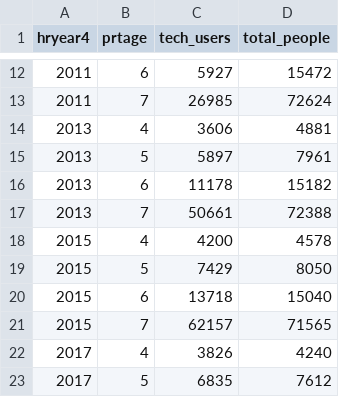
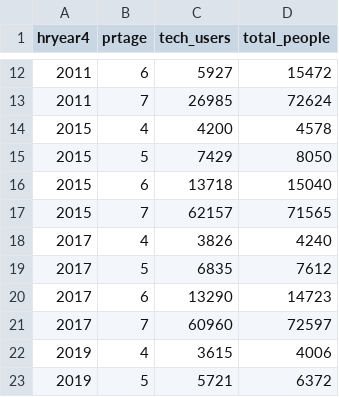
Before and after one commit to mallick20/tech-health-impact, a CSV file: tech_eda/results/result_age_dev.csv, drawn as a sheet; only a part is shown, gaps mark what is left out; the shorter side is filled out with more unchanged rows; the diff names each change by its address in the sheet, - before the commit and + after, or states it on an @@ line.

```diff
--- a/tech_eda/results/result_age_dev.csv
+++ b/tech_eda/results/result_age_dev.csv
-row 14: 2013 | 4 | 3606 | 4881
-row 15: 2013 | 5 | 5897 | 7961
-row 16: 2013 | 6 | 11178 | 15182
-row 17: 2013 | 7 | 50661 | 72388
```
Also changed, not shown: tech_eda/results/result_age_net.csv, tech_eda/results/result_education_dev.csv, 7 other files.
